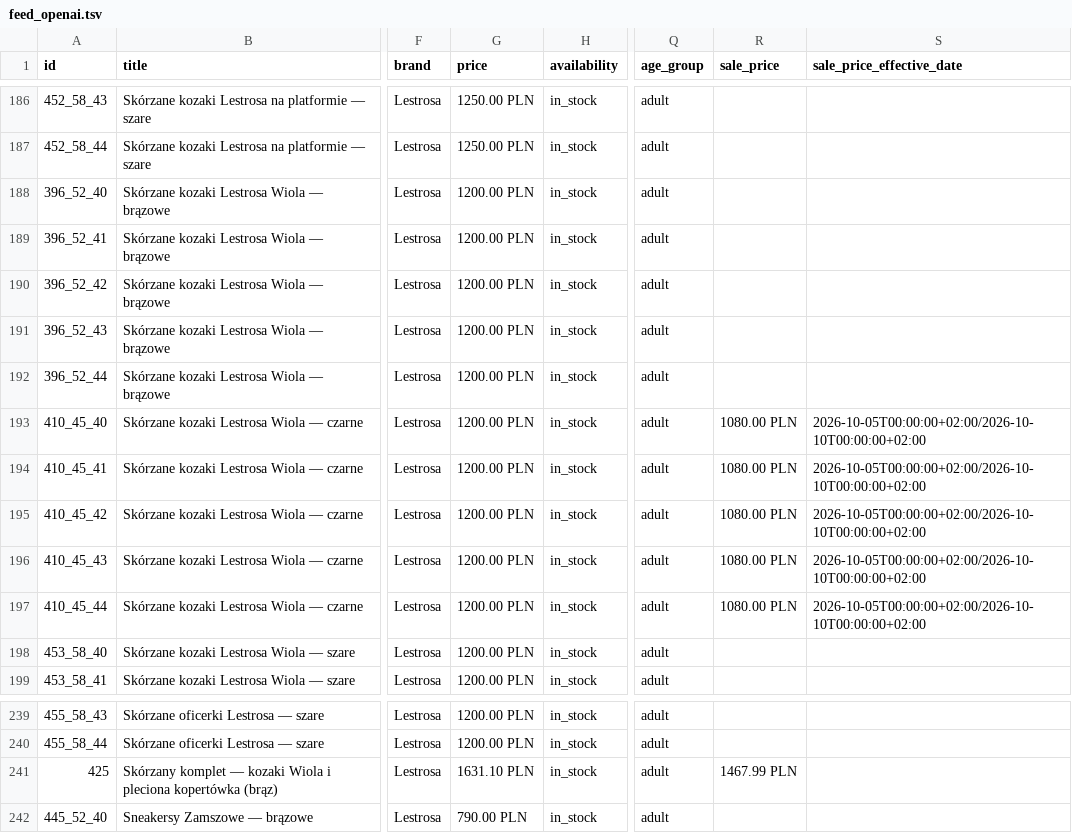
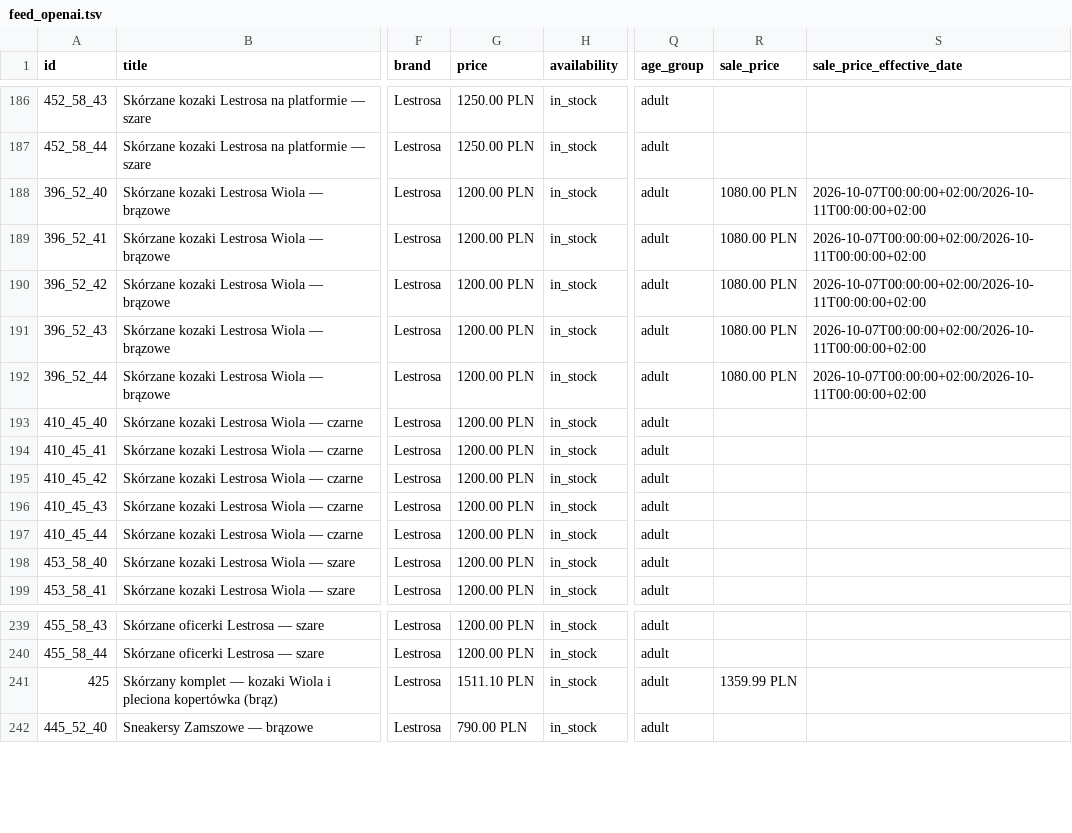
Before and after one commit to ANedbalski/italy-shop-feed-public, a TSV file: feed_openai.tsv, drawn as a sheet; only a part is shown, gaps mark what is left out; the diff names each change by its address in the sheet, - before the commit and + after, or states it on an @@ line.

```diff
--- a/feed_openai.tsv
+++ b/feed_openai.tsv
-R188:R192 (sale_price): (empty)
+R188:R192 (sale_price): 1080.00 PLN
-S188:S192 (sale_price_effective_date): (empty)
+S188:S192 (sale_price_effective_date): 2026-10-07T00:00:00+02:00/2026-10-11T00:00:00+02:00
-R193:R197 (sale_price): 1080.00 PLN
+R193:R197 (sale_price): (empty)
-S193:S197 (sale_price_effective_date): 2026-10-05T00:00:00+02:00/2026-10-10T00:00:00+02:00
+S193:S197 (sale_price_effective_date): (empty)
-G241 (price): 1631.10 PLN
+G241 (price): 1511.10 PLN
-R241 (sale_price): 1467.99 PLN
+R241 (sale_price): 1359.99 PLN
```
Also changed, not shown: feed_openai.csv, 2 other files.
